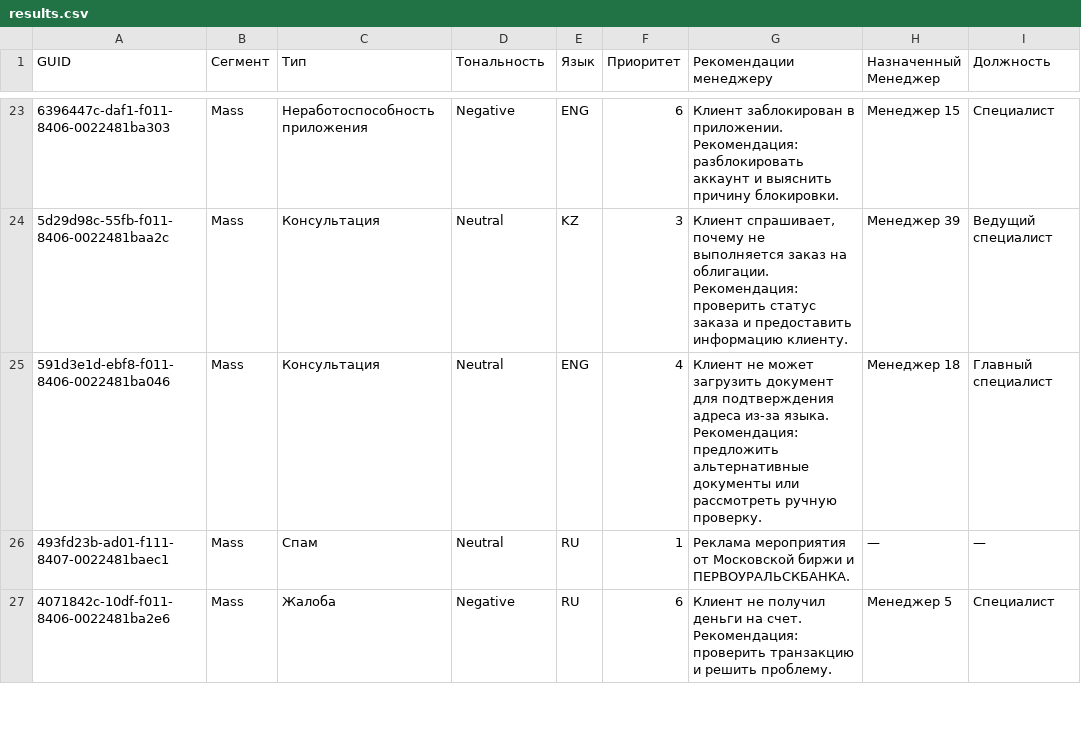
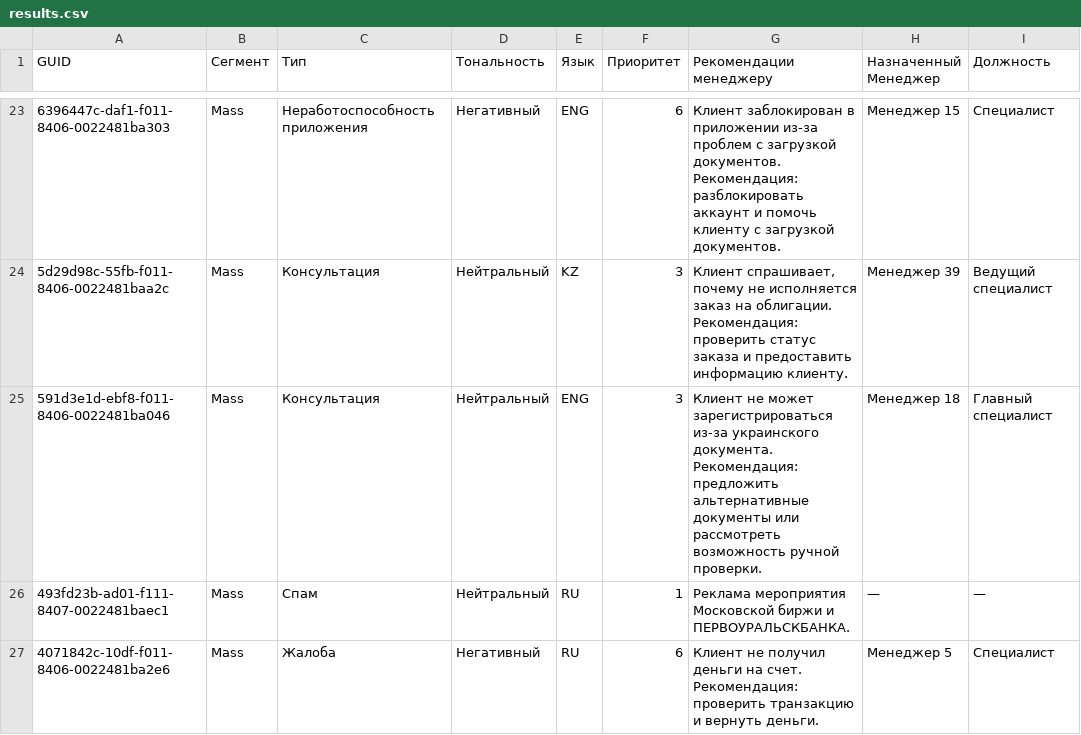
Before and after one commit to nonlyy2/datasaur-26-core-2-duo, a CSV file: data/results.csv, drawn as a sheet; only a part is shown, gaps mark what is left out; the diff covers the shown part only; the diff names each change by its address in the sheet, - before the commit and + after, or states it on an @@ line.

```diff
--- a/data/results.csv
+++ b/data/results.csv
-D23 (Тональность): Negative
+D23 (Тональность): Негативный
-G23 (Рекомендации менеджеру): …заблокирован в приложении. Рекомендация: разблокировать аккаунт и выяснить причину блокировки.
+G23 (Рекомендации менеджеру): …заблокирован в приложении из-за проблем с загрузкой документов. Рекомендация: разблокировать аккаунт и помочь клиенту с загрузкой документов.
-D24:D26 (Тональность): Neutral
+D24:D26 (Тональность): Нейтральный
-G24 (Рекомендации менеджеру): …почему не выполняется заказ на…
+G24 (Рекомендации менеджеру): …почему не исполняется заказ на…
-F25 (Приоритет): 4
+F25 (Приоритет): 3
-G25 (Рекомендации менеджеру): …не может загрузить документ для подтверждения адреса из-за языка. Рекомендация: предложить альтернативные документы или рассмотреть ручную проверку.
+G25 (Рекомендации менеджеру): …не может зарегистрироваться из-за украинского документа. Рекомендация: предложить альтернативные документы или рассмотреть возможность ручной проверки.
-G26 (Рекомендации менеджеру): Реклама мероприятия от Московской биржи…
+G26 (Рекомендации менеджеру): Реклама мероприятия Московской биржи…
-D27 (Тональность): Negative
+D27 (Тональность): Негативный
-G27 (Рекомендации менеджеру): …транзакцию и решить проблему.
+G27 (Рекомендации менеджеру): …транзакцию и вернуть деньги.
```
Also changed, not shown: 52 edited cells elsewhere in this file, 1 other file.
